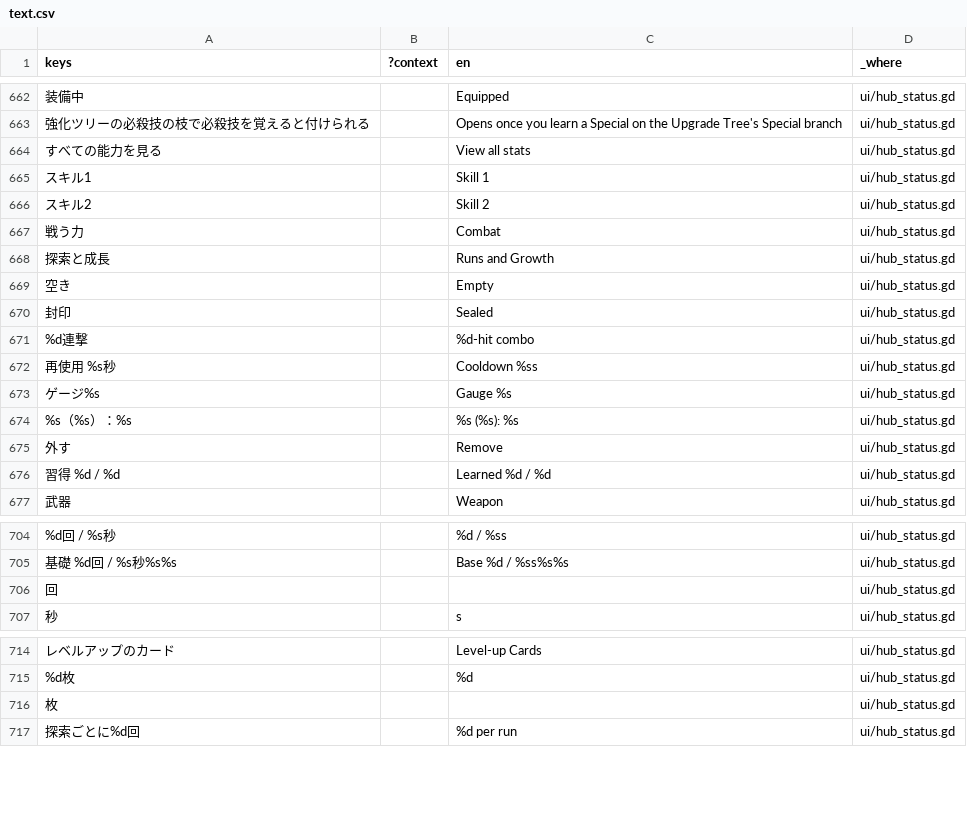
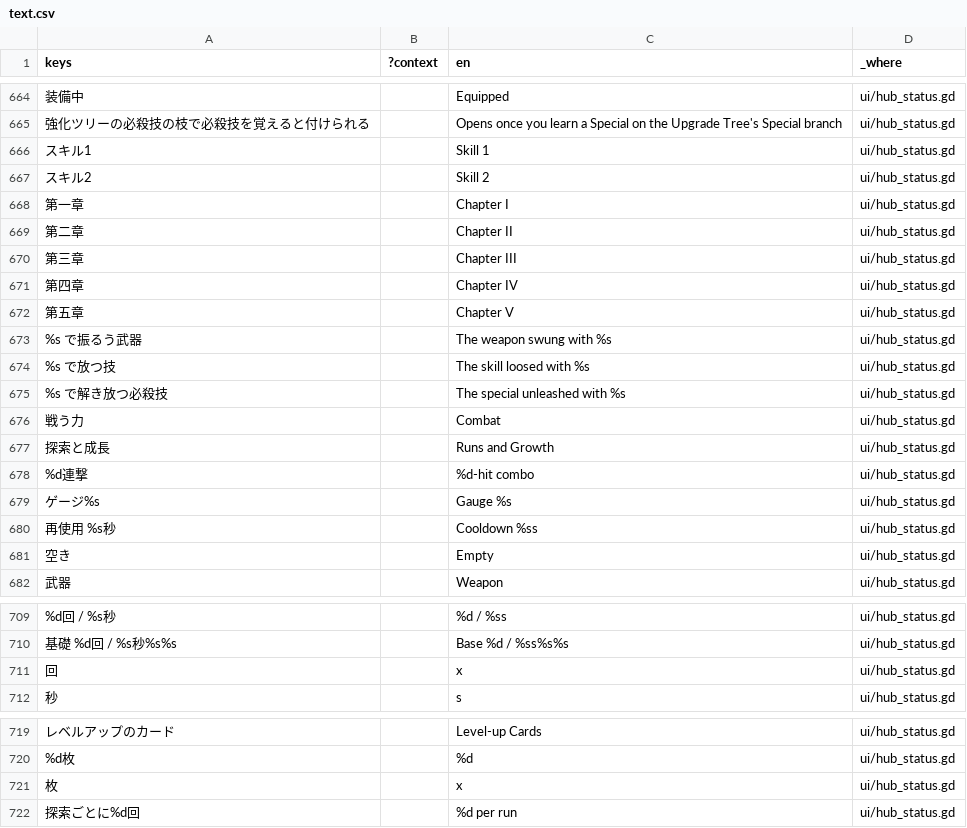
Before and after one commit to Termnix-IT/DungeonRemnant, a CSV file: rogue-like-play/locale/text.csv, drawn as a sheet; only a part is shown, gaps mark what is left out; removed rows and columns are numbered as before the commit, all else as after; the diff covers the shown part only; the diff names each change by its address in the sheet, - before the commit and + after, or states it on an @@ line.

```diff
--- a/rogue-like-play/locale/text.csv
+++ b/rogue-like-play/locale/text.csv
-row 664: すべての能力を見る |  | View all stats | ui/hub_status.gd
+row 668: 第一章 |  | Chapter I | ui/hub_status.gd
+row 669: 第二章 |  | Chapter II | ui/hub_status.gd
+row 670: 第三章 |  | Chapter III | ui/hub_status.gd
+row 671: 第四章 |  | Chapter IV | ui/hub_status.gd
+row 672: 第五章 |  | Chapter V | ui/hub_status.gd
+row 673: %s で振るう武器 |  | The weapon swung with %s | ui/hub_status.gd
+row 674: %s で放つ技 |  | The skill loosed with %s | ui/hub_status.gd
+row 675: %s で解き放つ必殺技 |  | The special unleashed with %s | ui/hub_status.gd
@@ row 671 moved to row 678: %d連撃 @@
@@ row 673 moved to row 679: ゲージ%s @@
@@ row 672 moved to row 680: 再使用 %s秒 @@
@@ row 670 moved to row 736: 封印 @@
-row 674: %s（%s）：%s |  | %s (%s): %s | ui/hub_status.gd
-row 675: 外す |  | Remove | ui/hub_status.gd
@@ row 676 moved to row 739: 習得 %d / %d @@
-C711 (en): (empty)
+C711 (en): x
-C721 (en): (empty)
+C721 (en): x
```
Also changed, not shown: 17 added rows and 1 removed row elsewhere in this file, 15 other files.
